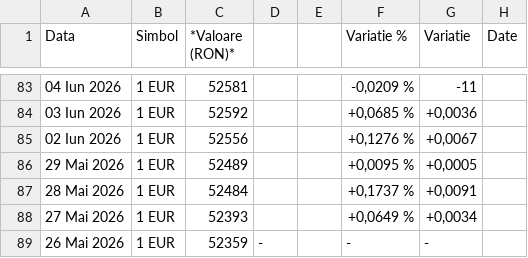
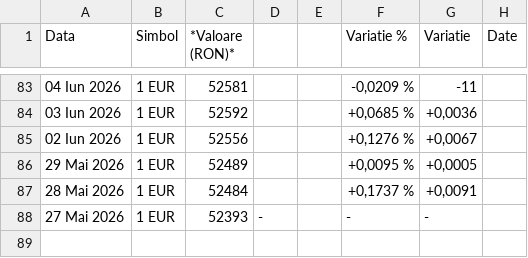
Before and after one commit to denesdata/roem, a CSV file: roem 2.0/Dashboard/Dashboard_-_EUR-RON.csv, drawn as a sheet; only a part is shown, gaps mark what is left out.

Commit message:
Add/Update roem 2.0/Dashboard/Dashboard_-_EUR-RON.csv

```diff
--- a/roem 2.0/Dashboard/Dashboard_-_EUR-RON.csv
+++ b/roem 2.0/Dashboard/Dashboard_-_EUR-RON.csv
@@ -87,3 +87,2 @@
 "28 Mai 2026","1 EUR","52484","","","+0,1737 %","+0,0091",""
-"27 Mai 2026","1 EUR","52393","","","+0,0649 %","+0,0034",""
-"26 Mai 2026","1 EUR","52359","-","","-","-",""
+"27 Mai 2026","1 EUR","52393","-","","-","-",""
```
